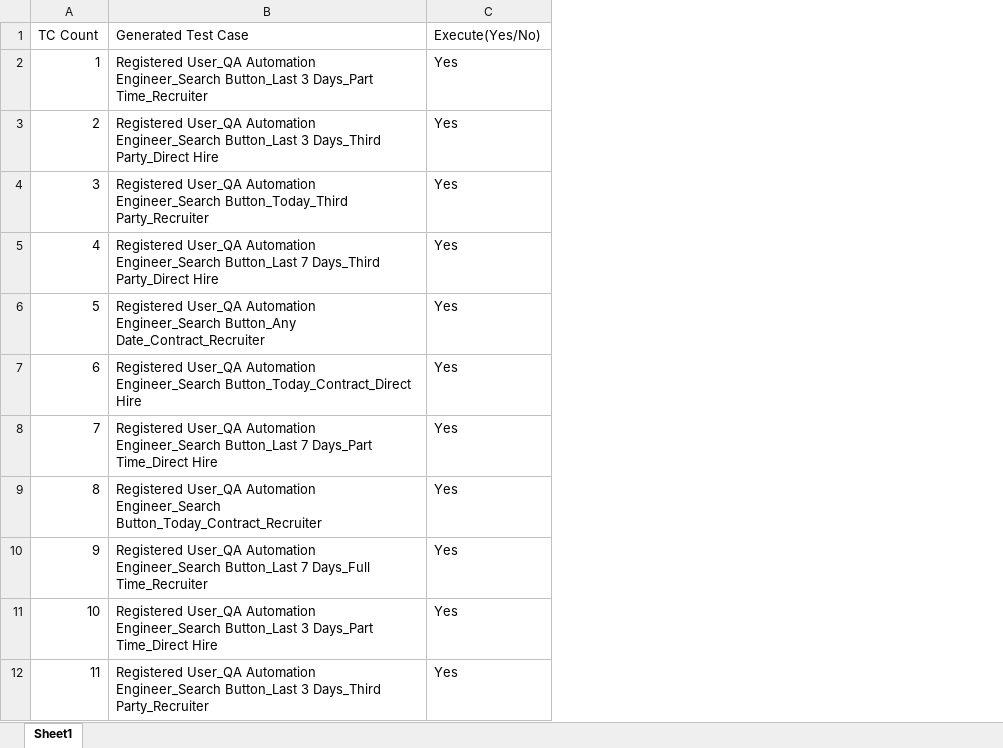
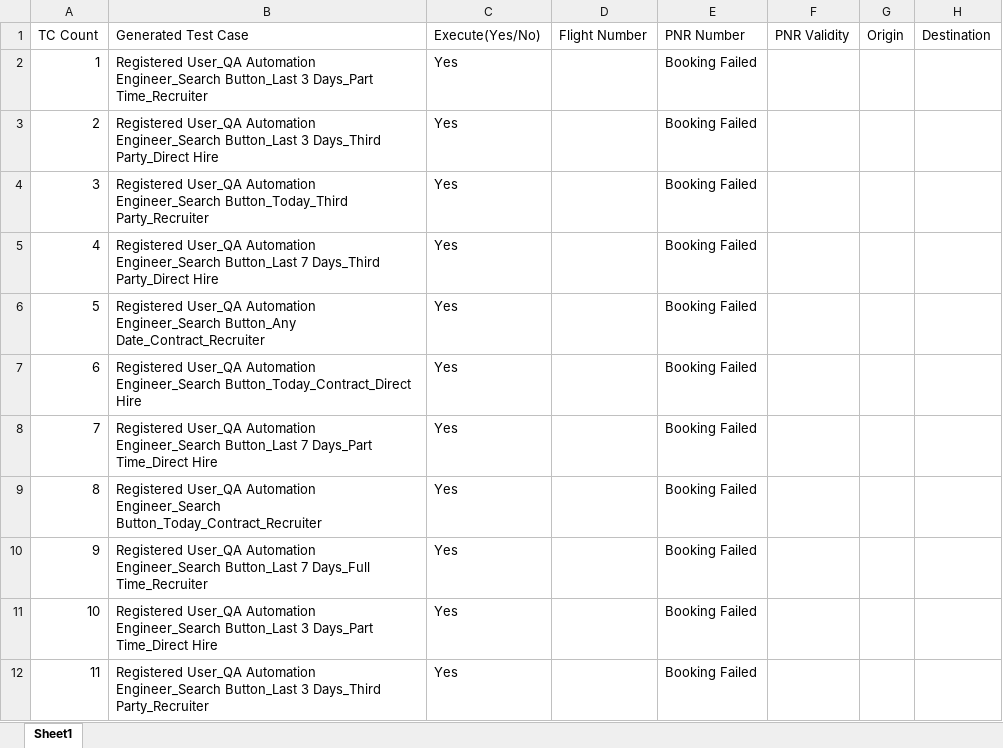
Before and after one commit to rkgithubprojects/tcgeneratorwebapp, an Excel workbook: SW_TC_TS_Generator/DiceSearchJobs/GeneratedTestCases.xlsx, sheet Sheet1, drawn as a sheet; only a part is shown; values as stored, in another font and other column widths than the file's, no borders; the diff names each change by its address in the sheet, - before the commit and + after, or states it on an @@ line.

```diff
--- a/SW_TC_TS_Generator/DiceSearchJobs/GeneratedTestCases.xlsx (sheet Sheet1)
+++ b/SW_TC_TS_Generator/DiceSearchJobs/GeneratedTestCases.xlsx (sheet Sheet1)
+column D (Flight Number), empty
+column E (PNR Number), rows 2-12: all Booking Failed
+column F (PNR Validity), empty
+column G (Origin), empty
+column H (Destination), empty
```
Also changed, not shown: SW_TC_TS_Generator/Ryanair/GeneratedTestCases.xlsx, 16 other files.
